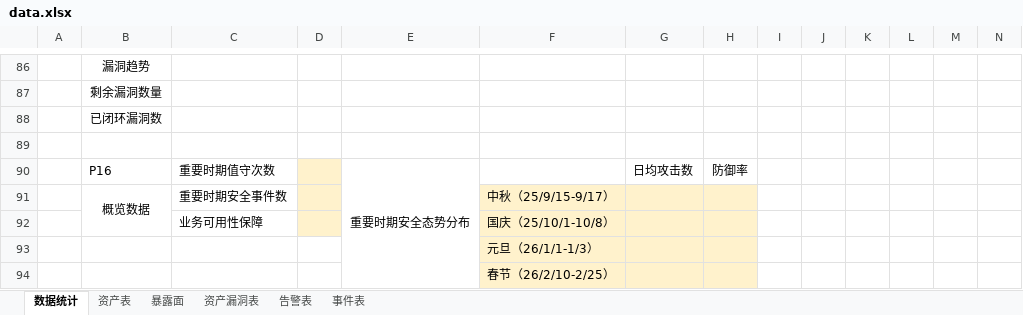
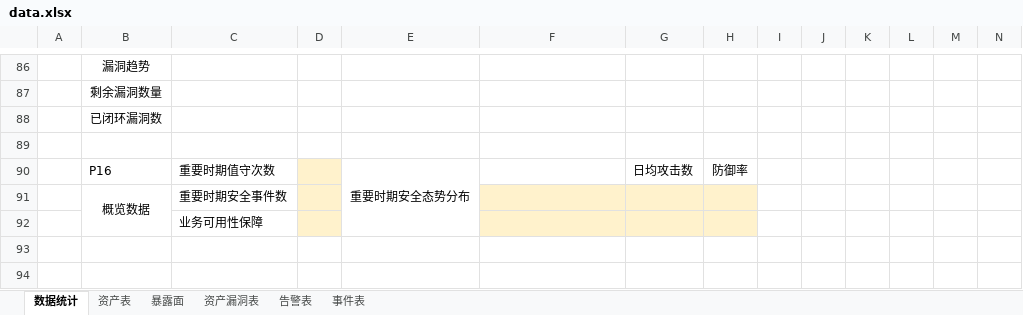
Before and after one commit to Xupai2022/sangfor-report-downloader, an Excel workbook: data.xlsx, sheet 数据统计, drawn as a sheet; only a part is shown, gaps mark what is left out; values as stored, in another font and other column widths than the file's, no borders; the diff names each change by its address in the sheet, - before the commit and + after, or states it on an @@ line.

```diff
--- a/data.xlsx (sheet 数据统计)
+++ b/data.xlsx (sheet 数据统计)
-F91: 中秋（25/9/15-9/17）
+F91: (empty)
-F92: 国庆（25/10/1-10/8）
+F92: (empty)
-row 93:  |  |  |  |  | 元旦（26/1/1-1/3）
-row 94:  |  |  |  |  | 春节（26/2/10-2/25）
```
Also changed, not shown: 5 other files.
